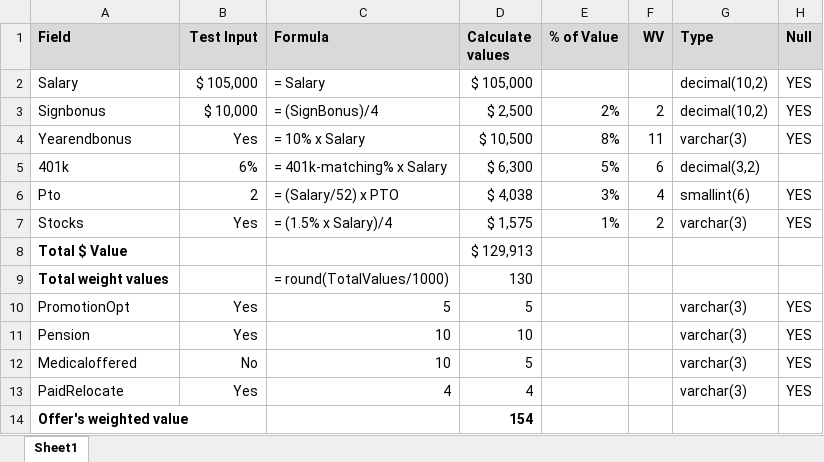
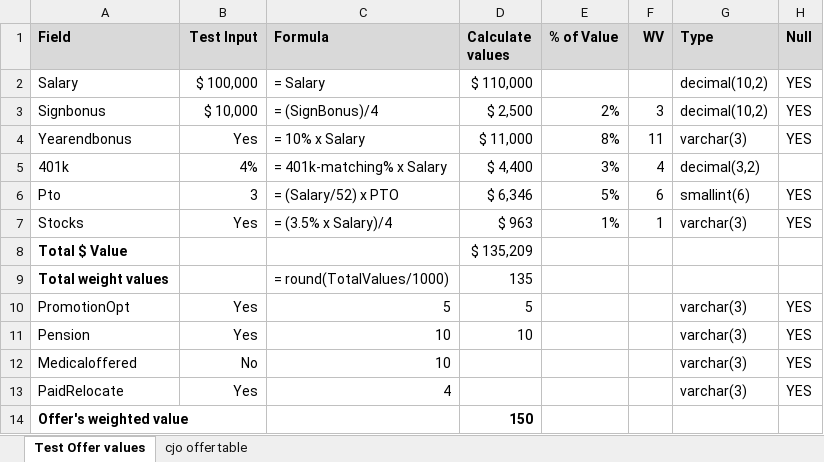
Before and after one commit to tyroneruss/PhPCJO, an Excel workbook: docs/Requirement/CalculateOffersValues.xlsx, sheet Test Offer values, drawn as a sheet; values as stored, in another font and other column widths than the file's, no borders; the diff names each change by its address in the sheet, - before the commit and + after, or states it on an @@ line.

Commit message:
Finished compare offers page - support 2-3 offers

```diff
--- a/docs/Requirement/CalculateOffersValues.xlsx (sheet Test Offer values)
+++ b/docs/Requirement/CalculateOffersValues.xlsx (sheet Test Offer values)
-sheet tab: Sheet1
+sheet tab: Test Offer values
+sheet tab: cjo offer table
-B2 (Test Input): $ 105,000
+B2 (Test Input): $ 100,000
-D2 (Calculate values): $ 105,000
+D2 (Calculate values): $ 110,000
-F3 (WV): 2
+F3 (WV): 3
-D4 (Calculate values): $ 10,500
+D4 (Calculate values): $ 11,000
-B5 (Test Input): 6%
+B5 (Test Input): 4%
-D5 (Calculate values): $ 6,300
+D5 (Calculate values): $ 4,400
-E5 (% of Value): 5%
+E5 (% of Value): 3%
-F5 (WV): 6
+F5 (WV): 4
-B6 (Test Input): 2
+B6 (Test Input): 3
-D6 (Calculate values): $ 4,038
+D6 (Calculate values): $ 6,346
-E6 (% of Value): 3%
+E6 (% of Value): 5%
-F6 (WV): 4
+F6 (WV): 6
-C7 (Formula): = (1.5% x Salary)/4
+C7 (Formula): = (3.5% x Salary)/4
-D7 (Calculate values): $ 1,575
+D7 (Calculate values): $ 963
-F7 (WV): 2
+F7 (WV): 1
-D8 (Calculate values): $ 129,913
+D8 (Calculate values): $ 135,209
-D9 (Calculate values): 130
+D9 (Calculate values): 135
-D12 (Calculate values): 5
+D12 (Calculate values): (empty)
-D13 (Calculate values): 4
+D13 (Calculate values): (empty)
-D14 (Calculate values): 154
+D14 (Calculate values): 150
```
Also changed, not shown: 10 other files.
